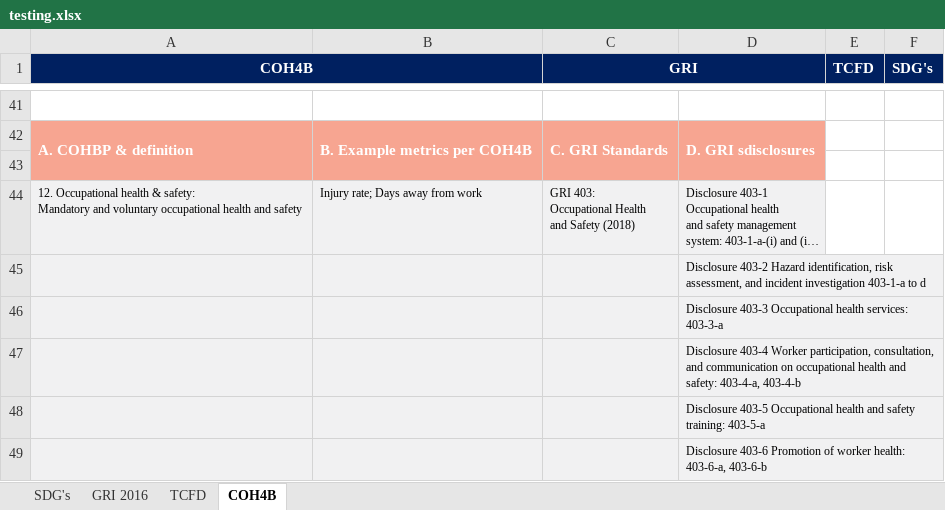
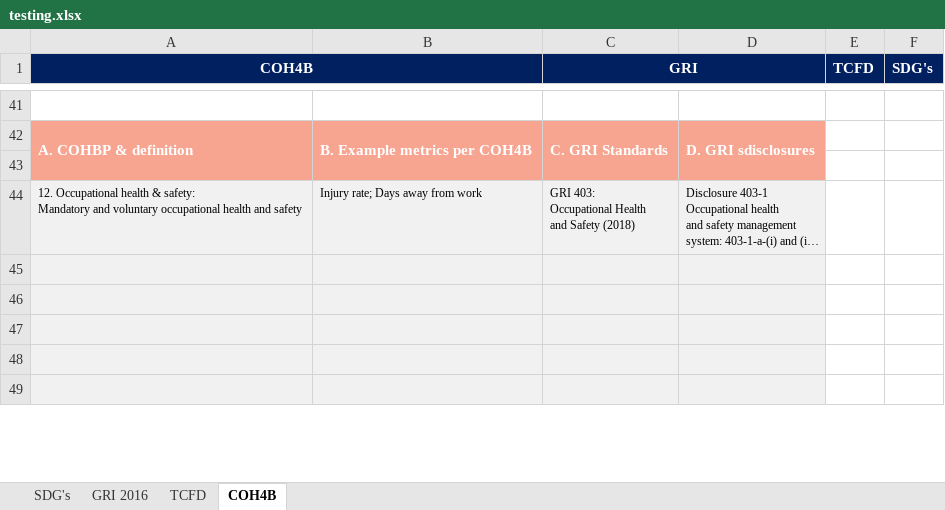
Before and after one commit to jorgesisco/ESG-Frameworks-Mapping, an Excel workbook: ESG-Frameworks/Outputs/testing.xlsx, sheet COH4B, drawn as a sheet; only a part is shown, gaps mark what is left out; long unchanged cells end in …; values as stored, in another font and other column widths than the file's, no borders; the diff covers the shown part only; the diff names each change by its address in the sheet, - before the commit and + after, or states it on an @@ line.

Commit message:
Tables extraction from pdfs, already on classes

```diff
--- a/ESG-Frameworks/Outputs/testing.xlsx (sheet COH4B)
+++ b/ESG-Frameworks/Outputs/testing.xlsx (sheet COH4B)
-D45: Disclosure 403-2 Hazard identification, risk assessment, and incident investigation 403-1-a to d
+D45: (empty)
-D46: Disclosure 403-3 Occupational health services: 403-3-a
+D46: (empty)
-D47: Disclosure 403-4 Worker participation, consultation, and communication on occupational health and safety: 403-4-a, 403-4-b
+D47: (empty)
-D48: Disclosure 403-5 Occupational health and safety training: 403-5-a
+D48: (empty)
-D49: Disclosure 403-6 Promotion of worker health: 403-6-a, 403-6-b
+D49: (empty)
```
Also changed, not shown: 19 edited cells elsewhere in this sheet, 8 other files.
